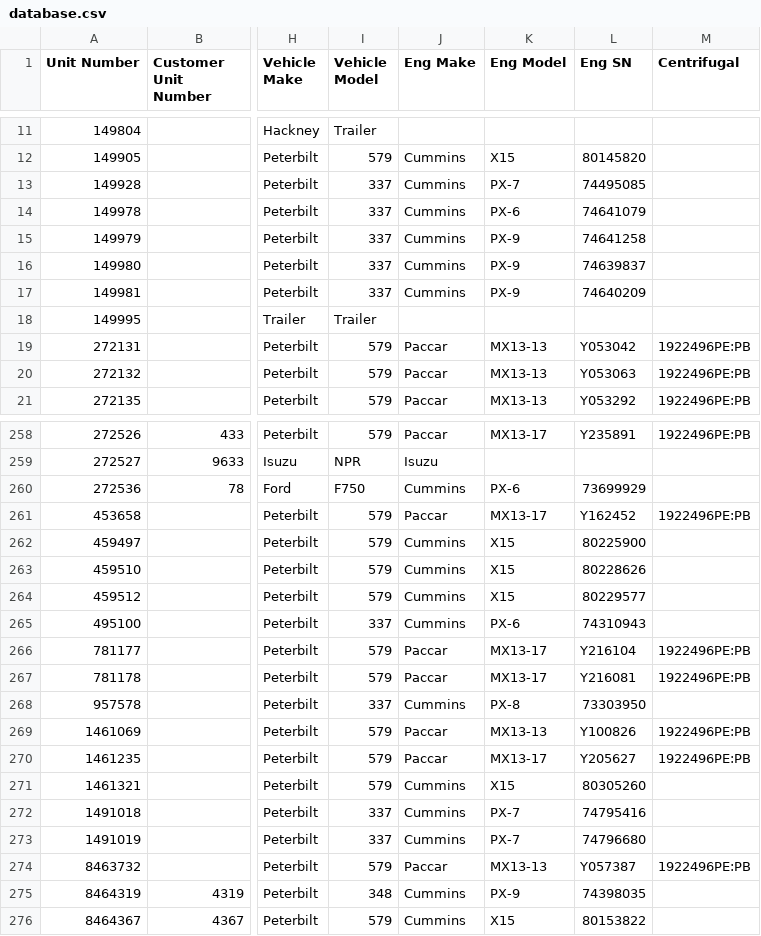
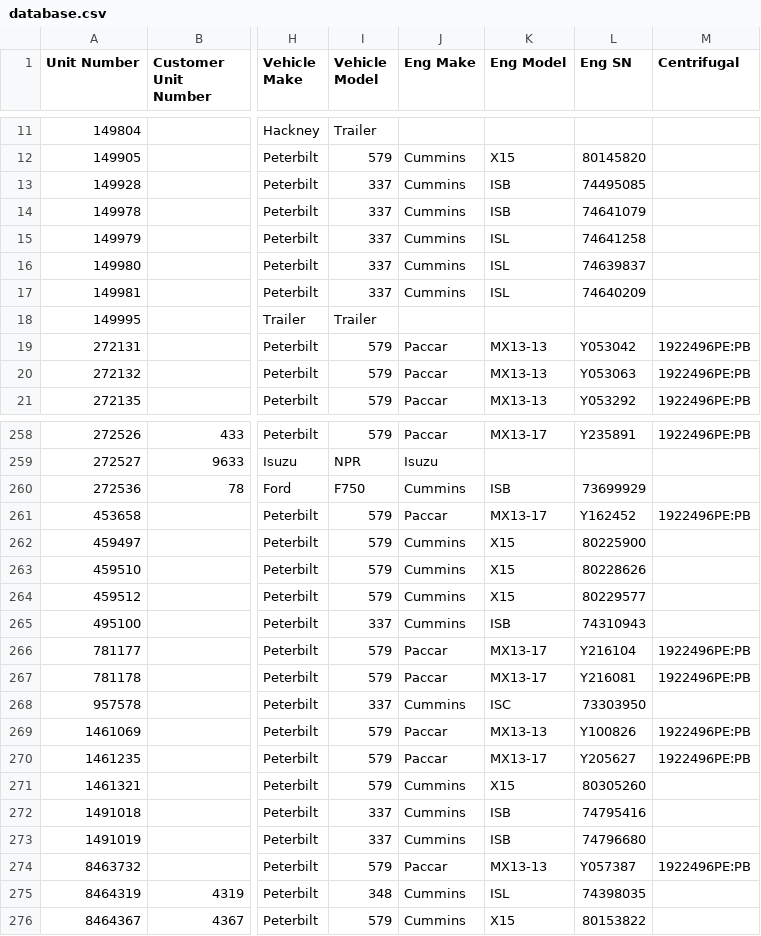
Before and after one commit to TuinderJ/personal-website, a CSV file: truck-data/database.csv, drawn as a sheet; only a part is shown, gaps mark what is left out; the diff covers the shown part only; the diff names each change by its address in the sheet, - before the commit and + after, or states it on an @@ line.

```diff
--- a/truck-data/database.csv
+++ b/truck-data/database.csv
-K13 (Eng Model): PX-7
+K13 (Eng Model): ISB
-K14 (Eng Model): PX-6
+K14 (Eng Model): ISB
-K15:K17 (Eng Model): PX-9
+K15:K17 (Eng Model): ISL
-K260 (Eng Model): PX-6
+K260 (Eng Model): ISB
-K265 (Eng Model): PX-6
+K265 (Eng Model): ISB
-K268 (Eng Model): PX-8
+K268 (Eng Model): ISC
-K272:K273 (Eng Model): PX-7
+K272:K273 (Eng Model): ISB
-K275 (Eng Model): PX-9
+K275 (Eng Model): ISL
```
Also changed, not shown: 37 edited cells elsewhere in this file.
